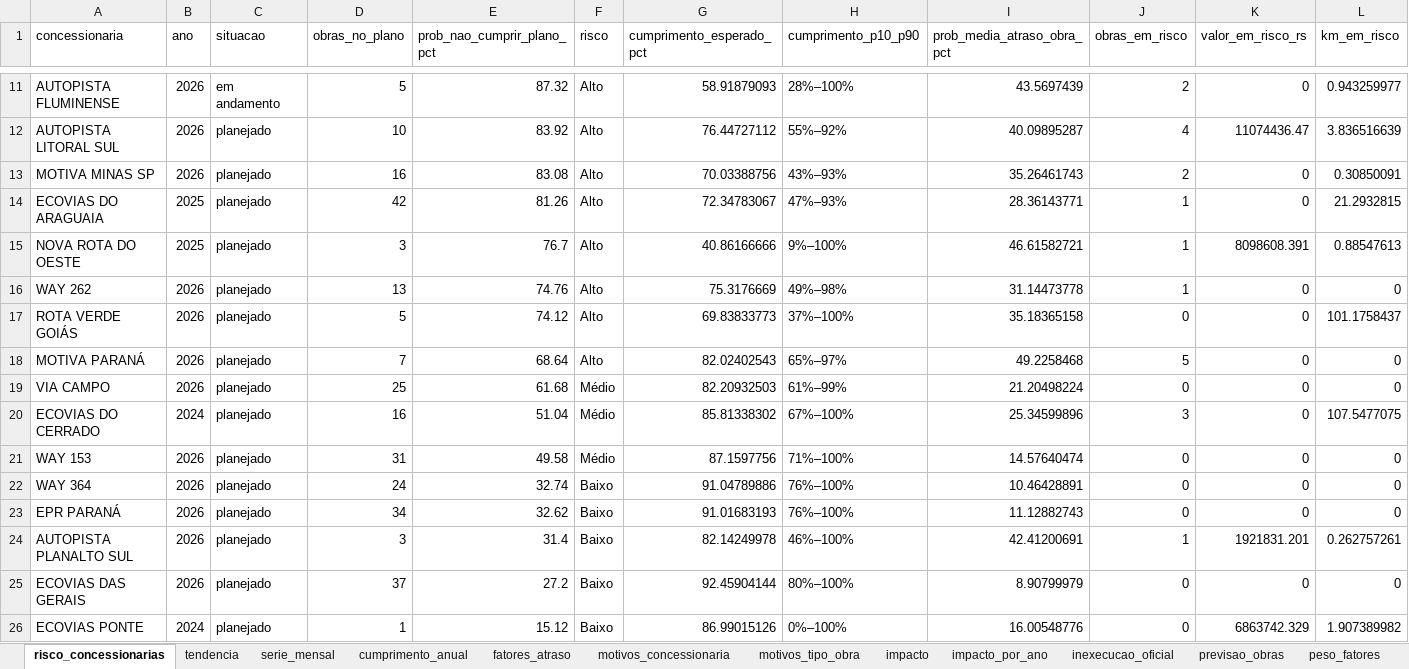
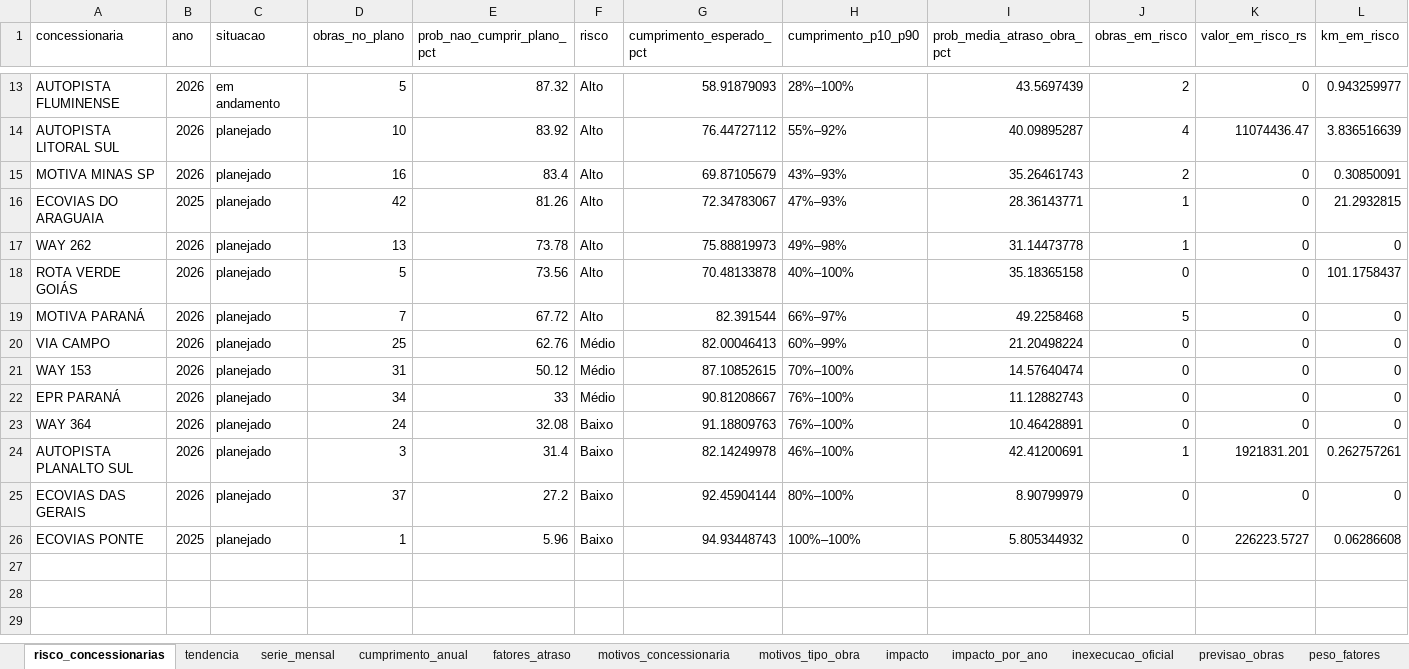
Before and after one commit to machadomuriloemp-ui/Meu-projeto, an Excel workbook: saida/analise_concessoes.xlsx, sheet risco_concessionarias, drawn as a sheet; only a part is shown, gaps mark what is left out; values as stored, in another font and other column widths than the file's, no borders; removed rows and columns are numbered as before the commit, all else as after; the diff covers the shown part only; the diff names each change by its address in the sheet, - before the commit and + after, or states it on an @@ line.

```diff
--- a/saida/analise_concessoes.xlsx (sheet risco_concessionarias)
+++ b/saida/analise_concessoes.xlsx (sheet risco_concessionarias)
-E15 (prob_nao_cumprir_plano_pct): 83.08
+E15 (prob_nao_cumprir_plano_pct): 83.4
-G15 (cumprimento_esperado_pct): 70.03388756
+G15 (cumprimento_esperado_pct): 69.87105679
-row 15: NOVA ROTA DO OESTE | 2025 | planejado | 3 | 76.7 | Alto | 40.86166666 | 9%–100% | 46.61582721 | 1 | 8098608.391 | 0.88547613
-E17 (prob_nao_cumprir_plano_pct): 74.76
+E17 (prob_nao_cumprir_plano_pct): 73.78
-G17 (cumprimento_esperado_pct): 75.3176669
+G17 (cumprimento_esperado_pct): 75.88819973
-E18 (prob_nao_cumprir_plano_pct): 74.12
+E18 (prob_nao_cumprir_plano_pct): 73.56
-G18 (cumprimento_esperado_pct): 69.83833773
+G18 (cumprimento_esperado_pct): 70.48133878
-H18 (cumprimento_p10_p90): 37%–100%
+H18 (cumprimento_p10_p90): 40%–100%
-E19 (prob_nao_cumprir_plano_pct): 68.64
+E19 (prob_nao_cumprir_plano_pct): 67.72
-G19 (cumprimento_esperado_pct): 82.02402543
+G19 (cumprimento_esperado_pct): 82.391544
-H19 (cumprimento_p10_p90): 65%–97%
+H19 (cumprimento_p10_p90): 66%–97%
-E20 (prob_nao_cumprir_plano_pct): 61.68
+E20 (prob_nao_cumprir_plano_pct): 62.76
-G20 (cumprimento_esperado_pct): 82.20932503
+G20 (cumprimento_esperado_pct): 82.00046413
-H20 (cumprimento_p10_p90): 61%–99%
+H20 (cumprimento_p10_p90): 60%–99%
-row 20: ECOVIAS DO CERRADO | 2024 | planejado | 16 | 51.04 | Médio | 85.81338302 | 67%–100% | 25.34599896 | 3 | 0 | 107.5477075
-E21 (prob_nao_cumprir_plano_pct): 49.58
+E21 (prob_nao_cumprir_plano_pct): 50.12
-G21 (cumprimento_esperado_pct): 87.1597756
+G21 (cumprimento_esperado_pct): 87.10852615
-H21 (cumprimento_p10_p90): 71%–100%
+H21 (cumprimento_p10_p90): 70%–100%
+row 22: EPR PARANÁ | 2026 | planejado | 34 | 33 | Médio | 90.81208667 | 76%–100% | 11.12882743 | 0 | 0 | 0
-E23 (prob_nao_cumprir_plano_pct): 32.74
+E23 (prob_nao_cumprir_plano_pct): 32.08
-G23 (cumprimento_esperado_pct): 91.04789886
+G23 (cumprimento_esperado_pct): 91.18809763
-row 23: EPR PARANÁ | 2026 | planejado | 34 | 32.62 | Baixo | 91.01683193 | 76%–100% | 11.12882743 | 0 | 0 | 0
-B26 (ano): 2024
+B26 (ano): 2025
-E26 (prob_nao_cumprir_plano_pct): 15.12
+E26 (prob_nao_cumprir_plano_pct): 5.96
-G26 (cumprimento_esperado_pct): 86.99015126
+G26 (cumprimento_esperado_pct): 94.93448743
-H26 (cumprimento_p10_p90): 0%–100%
+H26 (cumprimento_p10_p90): 100%–100%
-I26 (prob_media_atraso_obra_pct): 16.00548776
+I26 (prob_media_atraso_obra_pct): 5.805344932
-K26 (valor_em_risco_rs): 6863742.329
+K26 (valor_em_risco_rs): 226223.5727
-L26 (km_em_risco): 1.907389982
+L26 (km_em_risco): 0.06286608
```
Also changed, not shown: 2 added rows and 30 edited cells elsewhere in this sheet, sheet previsao_obras, sheet tendencia, 6 other files.
